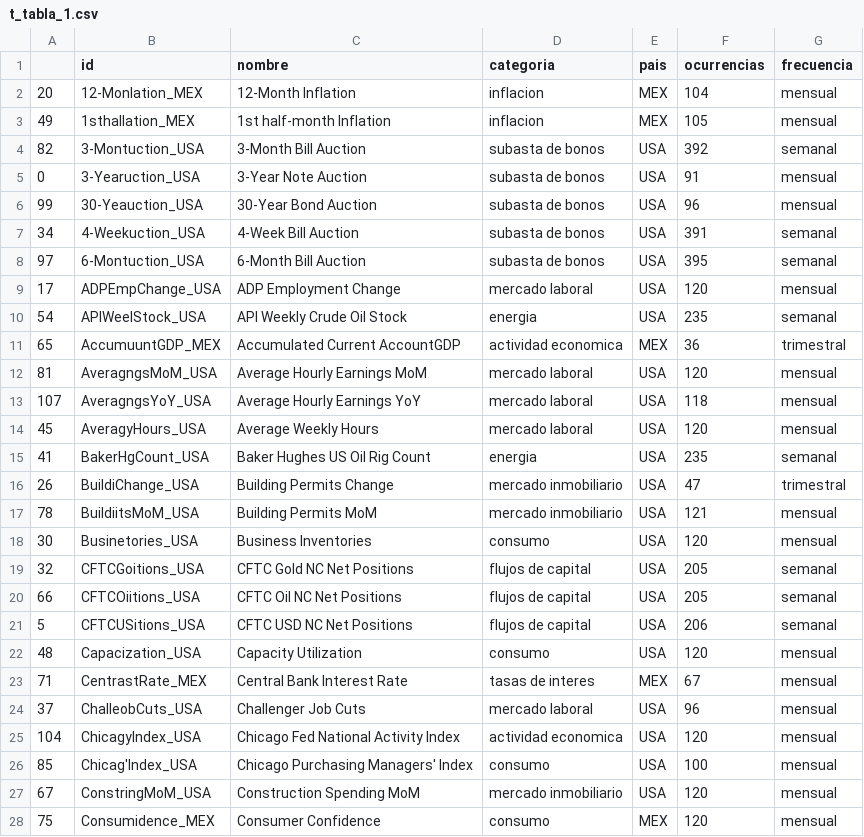
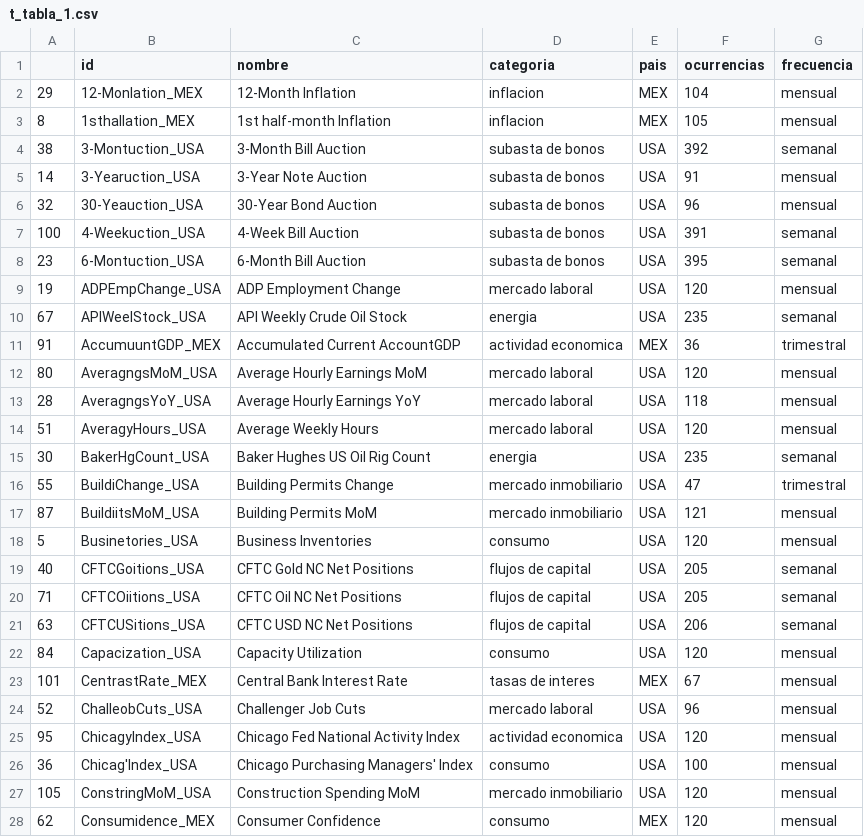
Before and after one commit to IFFranciscoME/STSC-Temporal-Patterns, a CSV file: poster/tablas/t_tabla_1.csv, drawn as a sheet; only a part is shown; the diff covers the shown part only.

Commit message:
modificaciones poster

```diff
--- a/poster/tablas/t_tabla_1.csv
+++ b/poster/tablas/t_tabla_1.csv
@@ -1,28 +1,28 @@
 ,id,nombre,categoria,pais,ocurrencias,frecuencia
-20,12-Monlation_MEX,12-Month Inflation,inflacion,MEX,104,mensual
-49,1sthallation_MEX,1st half-month Inflation,inflacion,MEX,105,mensual
-82,3-Montuction_USA,3-Month Bill Auction,subasta de bonos,USA,392,semanal
-0,3-Yearuction_USA,3-Year Note Auction,subasta de bonos,USA,91,mensual
-99,30-Yeauction_USA,30-Year Bond Auction,subasta de bonos,USA,96,mensual
-34,4-Weekuction_USA,4-Week Bill Auction,subasta de bonos,USA,391,semanal
-97,6-Montuction_USA,6-Month Bill Auction,subasta de bonos,USA,395,semanal
-17,ADPEmpChange_USA,ADP Employment Change,mercado laboral,USA,120,mensual
-54,APIWeelStock_USA,API Weekly Crude Oil Stock,energia,USA,235,semanal
-65,AccumuuntGDP_MEX,Accumulated Current AccountGDP,actividad economica,MEX,36,trimestral
-81,AveragngsMoM_USA,Average Hourly Earnings MoM,mercado laboral,USA,120,mensual
-107,AveragngsYoY_USA,Average Hourly Earnings YoY,mercado laboral,USA,118,mensual
-45,AveragyHours_USA,Average Weekly Hours,mercado laboral,USA,120,mensual
-41,BakerHgCount_USA,Baker Hughes US Oil Rig Count,energia,USA,235,semanal
-26,BuildiChange_USA,Building Permits Change,mercado inmobiliario,USA,47,trimestral
-78,BuildiitsMoM_USA,Building Permits MoM,mercado inmobiliario,USA,121,mensual
-30,Businetories_USA,Business Inventories,consumo,USA,120,mensual
-32,CFTCGoitions_USA,CFTC Gold NC Net Positions,flujos de capital,USA,205,semanal
-66,CFTCOiitions_USA,CFTC Oil NC Net Positions,flujos de capital,USA,205,semanal
-5,CFTCUSitions_USA,CFTC USD NC Net Positions,flujos de capital,USA,206,semanal
-48,Capacization_USA,Capacity Utilization,consumo,USA,120,mensual
-71,CentrastRate_MEX,Central Bank Interest Rate,tasas de interes,MEX,67,mensual
-37,ChalleobCuts_USA,Challenger Job Cuts,mercado laboral,USA,96,mensual
-104,ChicagyIndex_USA,Chicago Fed National Activity Index,actividad economica,USA,120,mensual
-85,Chicag'Index_USA,Chicago Purchasing Managers' Index,consumo,USA,100,mensual
-67,ConstringMoM_USA,Construction Spending MoM,mercado inmobiliario,USA,120,mensual
-75,Consumidence_MEX,Consumer Confidence,consumo,MEX,120,mensual
+29,12-Monlation_MEX,12-Month Inflation,inflacion,MEX,104,mensual
+8,1sthallation_MEX,1st half-month Inflation,inflacion,MEX,105,mensual
+38,3-Montuction_USA,3-Month Bill Auction,subasta de bonos,USA,392,semanal
+14,3-Yearuction_USA,3-Year Note Auction,subasta de bonos,USA,91,mensual
+32,30-Yeauction_USA,30-Year Bond Auction,subasta de bonos,USA,96,mensual
+100,4-Weekuction_USA,4-Week Bill Auction,subasta de bonos,USA,391,semanal
+23,6-Montuction_USA,6-Month Bill Auction,subasta de bonos,USA,395,semanal
+19,ADPEmpChange_USA,ADP Employment Change,mercado laboral,USA,120,mensual
+67,APIWeelStock_USA,API Weekly Crude Oil Stock,energia,USA,235,semanal
+91,AccumuuntGDP_MEX,Accumulated Current AccountGDP,actividad economica,MEX,36,trimestral
+80,AveragngsMoM_USA,Average Hourly Earnings MoM,mercado laboral,USA,120,mensual
+28,AveragngsYoY_USA,Average Hourly Earnings YoY,mercado laboral,USA,118,mensual
+51,AveragyHours_USA,Average Weekly Hours,mercado laboral,USA,120,mensual
+30,BakerHgCount_USA,Baker Hughes US Oil Rig Count,energia,USA,235,semanal
+55,BuildiChange_USA,Building Permits Change,mercado inmobiliario,USA,47,trimestral
+87,BuildiitsMoM_USA,Building Permits MoM,mercado inmobiliario,USA,121,mensual
+5,Businetories_USA,Business Inventories,consumo,USA,120,mensual
+40,CFTCGoitions_USA,CFTC Gold NC Net Positions,flujos de capital,USA,205,semanal
+71,CFTCOiitions_USA,CFTC Oil NC Net Positions,flujos de capital,USA,205,semanal
+63,CFTCUSitions_USA,CFTC USD NC Net Positions,flujos de capital,USA,206,semanal
+84,Capacization_USA,Capacity Utilization,consumo,USA,120,mensual
+101,CentrastRate_MEX,Central Bank Interest Rate,tasas de interes,MEX,67,mensual
+52,ChalleobCuts_USA,Challenger Job Cuts,mercado laboral,USA,96,mensual
+95,ChicagyIndex_USA,Chicago Fed National Activity Index,actividad economica,USA,120,mensual
+36,Chicag'Index_USA,Chicago Purchasing Managers' Index,consumo,USA,100,mensual
+105,ConstringMoM_USA,Construction Spending MoM,mercado inmobiliario,USA,120,mensual
+62,Consumidence_MEX,Consumer Confidence,consumo,MEX,120,mensual
```
Also changed, not shown: 89 edited cells elsewhere in this file, 21 other files.
